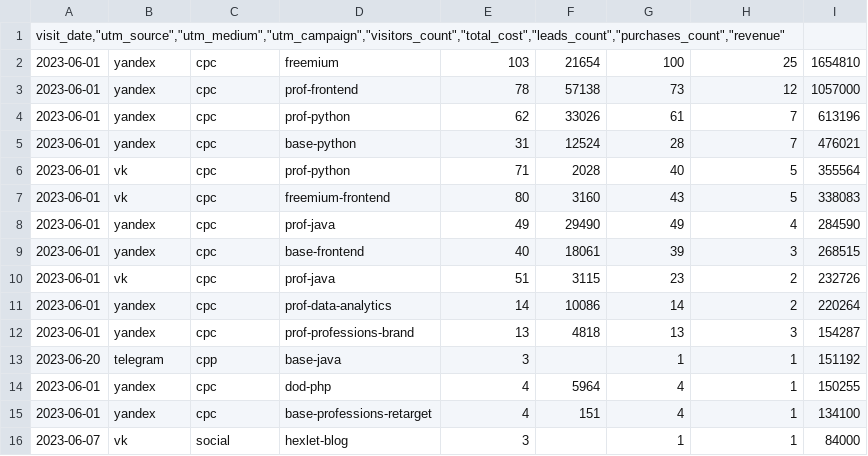
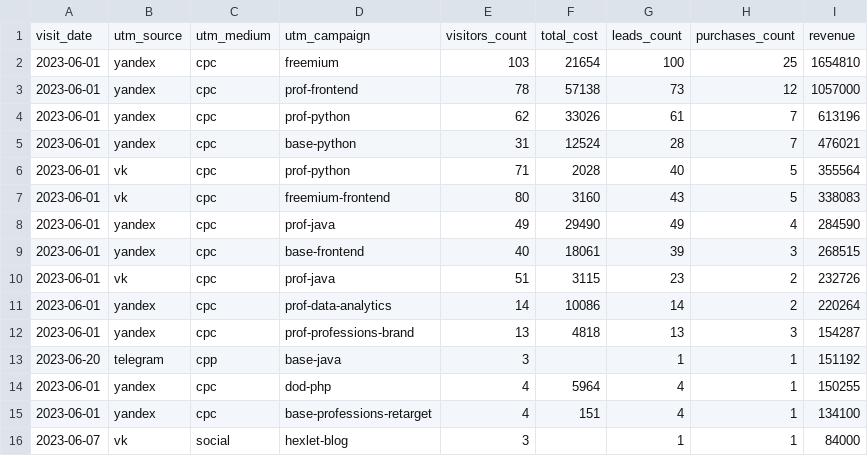
Before and after one commit to Tracksimus/data-analytics-project-96, a CSV file: aggregate_last_paid_click.csv, drawn as a sheet; removed rows and columns are numbered as before the commit, all else as after; the diff names each change by its address in the sheet, - before the commit and + after, or states it on an @@ line.

Commit message:
Add files via upload

```diff
--- a/aggregate_last_paid_click.csv
+++ b/aggregate_last_paid_click.csv
-row 1: visit_date,"utm_source","utm_medium","utm_campaign","visitors_count","total_cost","leads_count","purchases_count","revenue"
+row 1: visit_date | utm_source | utm_medium | utm_campaign | visitors_count | total_cost | leads_count | purchases_count | revenue
```
